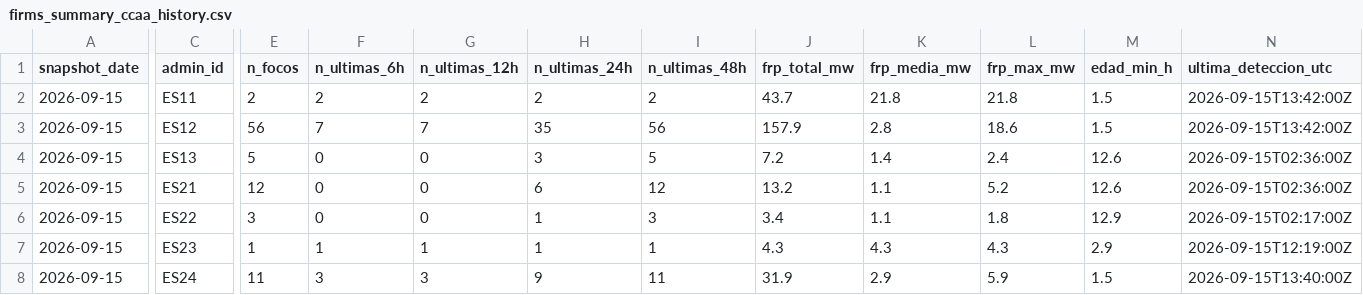
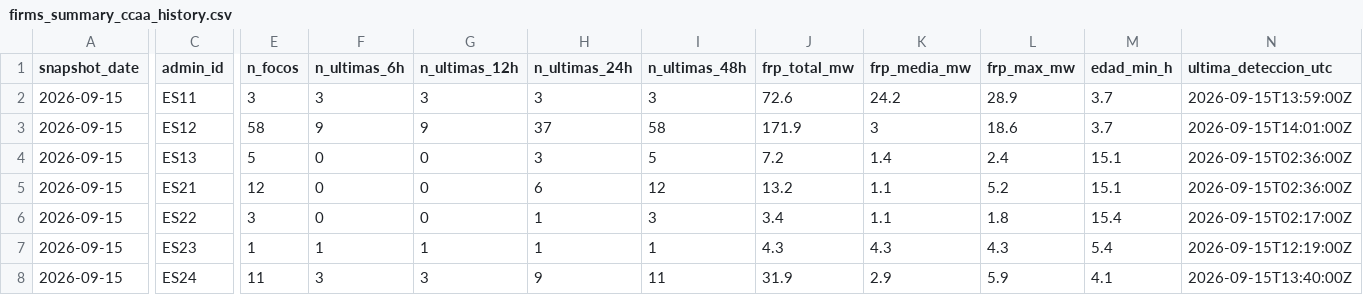
Before and after one commit to santiagomota/visor-fuego, a CSV file: assets/history/firms_summary_ccaa_history.csv, drawn as a sheet; only a part is shown, gaps mark what is left out; the diff covers the shown part only; the diff names each change by its address in the sheet, - before the commit and + after, or states it on an @@ line.

```diff
--- a/assets/history/firms_summary_ccaa_history.csv
+++ b/assets/history/firms_summary_ccaa_history.csv
-E2 (n_focos): 2
+E2 (n_focos): 3
-F2 (n_ultimas_6h): 2
+F2 (n_ultimas_6h): 3
-G2 (n_ultimas_12h): 2
+G2 (n_ultimas_12h): 3
-H2 (n_ultimas_24h): 2
+H2 (n_ultimas_24h): 3
-I2 (n_ultimas_48h): 2
+I2 (n_ultimas_48h): 3
-J2 (frp_total_mw): 43.7
+J2 (frp_total_mw): 72.6
-K2 (frp_media_mw): 21.8
+K2 (frp_media_mw): 24.2
-L2 (frp_max_mw): 21.8
+L2 (frp_max_mw): 28.9
-M2:M3 (edad_min_h): 1.5
+M2:M3 (edad_min_h): 3.7
-N2 (ultima_deteccion_utc): 2026-09-15T13:42:00Z
+N2 (ultima_deteccion_utc): 2026-09-15T13:59:00Z
-E3 (n_focos): 56
+E3 (n_focos): 58
-F3 (n_ultimas_6h): 7
+F3 (n_ultimas_6h): 9
-G3 (n_ultimas_12h): 7
+G3 (n_ultimas_12h): 9
-H3 (n_ultimas_24h): 35
+H3 (n_ultimas_24h): 37
-I3 (n_ultimas_48h): 56
+I3 (n_ultimas_48h): 58
-J3 (frp_total_mw): 157.9
+J3 (frp_total_mw): 171.9
-K3 (frp_media_mw): 2.8
+K3 (frp_media_mw): 3
-N3 (ultima_deteccion_utc): 2026-09-15T13:42:00Z
+N3 (ultima_deteccion_utc): 2026-09-15T14:01:00Z
-M4:M5 (edad_min_h): 12.6
+M4:M5 (edad_min_h): 15.1
-M6 (edad_min_h): 12.9
+M6 (edad_min_h): 15.4
-M7 (edad_min_h): 2.9
+M7 (edad_min_h): 5.4
-M8 (edad_min_h): 1.5
+M8 (edad_min_h): 4.1
```
Also changed, not shown: 63 edited cells elsewhere in this file, assets/alerts/operational_alerts.csv, assets/history/firms_summary_provincias_history.csv, 30 other files.
